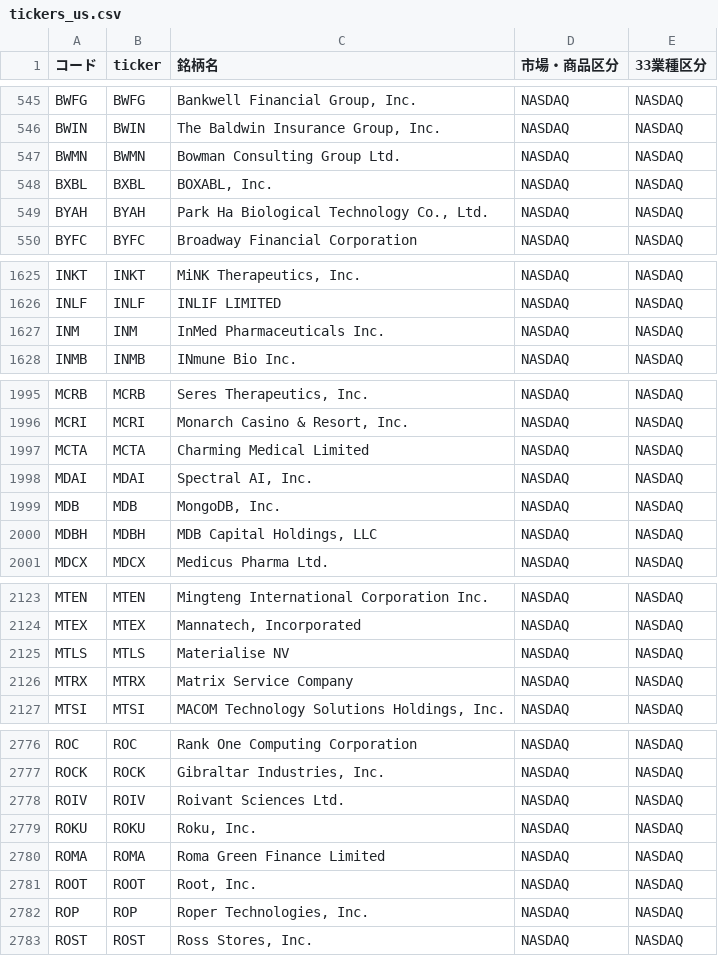
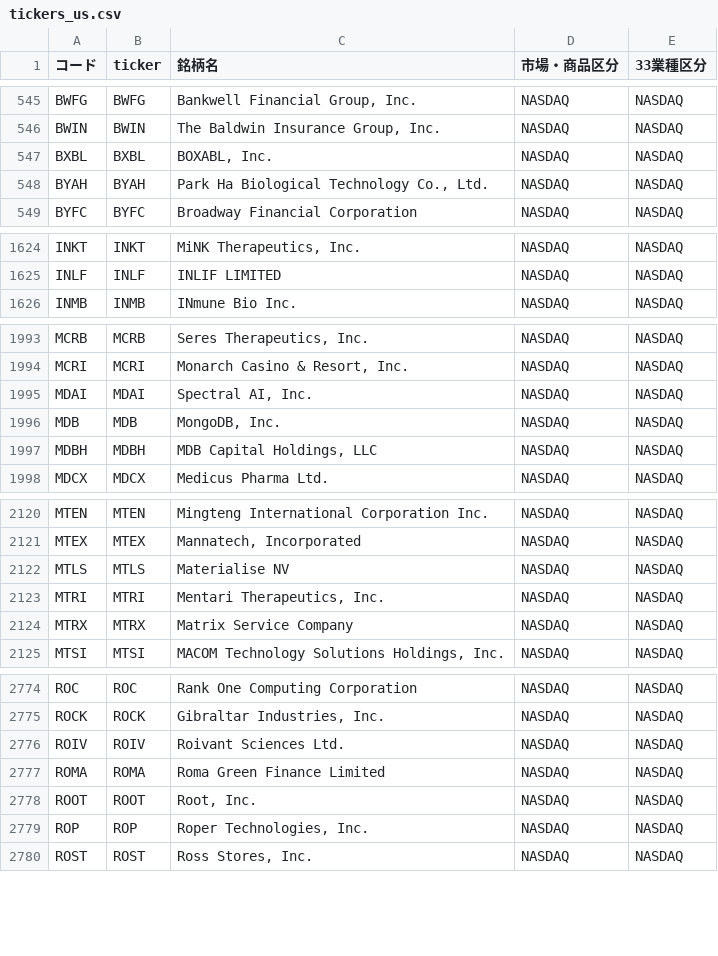
Before and after one commit to mnghfxiidm4ad-rgb/Stock-Price-Heat-Map, a CSV file: lists/tickers_us.csv, drawn as a sheet; only a part is shown, gaps mark what is left out; the diff covers the shown part only.

```diff
--- a/lists/tickers_us.csv
+++ b/lists/tickers_us.csv
@@ -546,3 +546,2 @@ BWFG,BWFG,"Bankwell Financial Group, Inc.",NASDAQ,NASDAQ
 BWIN,BWIN,"The Baldwin Insurance Group, Inc.",NASDAQ,NASDAQ
-BWMN,BWMN,Bowman Consulting Group Ltd.,NASDAQ,NASDAQ
 BXBL,BXBL,"BOXABL, Inc.",NASDAQ,NASDAQ
@@ -1626,3 +1625,2 @@ INKT,INKT,"MiNK Therapeutics, Inc.",NASDAQ,NASDAQ
 INLF,INLF,INLIF LIMITED,NASDAQ,NASDAQ
-INM,INM,InMed Pharmaceuticals Inc.,NASDAQ,NASDAQ
 INMB,INMB,INmune Bio Inc.,NASDAQ,NASDAQ
@@ -1996,3 +1994,2 @@ MCRB,MCRB,"Seres Therapeutics, Inc.",NASDAQ,NASDAQ
 MCRI,MCRI,"Monarch Casino & Resort, Inc.",NASDAQ,NASDAQ
-MCTA,MCTA,Charming Medical Limited,NASDAQ,NASDAQ
 MDAI,MDAI,"Spectral AI, Inc.",NASDAQ,NASDAQ
@@ -2125,2 +2122,3 @@ MTEX,MTEX,"Mannatech, Incorporated",NASDAQ,NASDAQ
 MTLS,MTLS,Materialise NV,NASDAQ,NASDAQ
+MTRI,MTRI,"Mentari Therapeutics, Inc.",NASDAQ,NASDAQ
 MTRX,MTRX,Matrix Service Company,NASDAQ,NASDAQ
@@ -2778,3 +2776,2 @@ ROCK,ROCK,"Gibraltar Industries, Inc.",NASDAQ,NASDAQ
 ROIV,ROIV,Roivant Sciences Ltd.,NASDAQ,NASDAQ
-ROKU,ROKU,"Roku, Inc.",NASDAQ,NASDAQ
 ROMA,ROMA,Roma Green Finance Limited,NASDAQ,NASDAQ
```
Also changed, not shown: 2 added rows and 2 removed rows elsewhere in this file, 3 other files.
